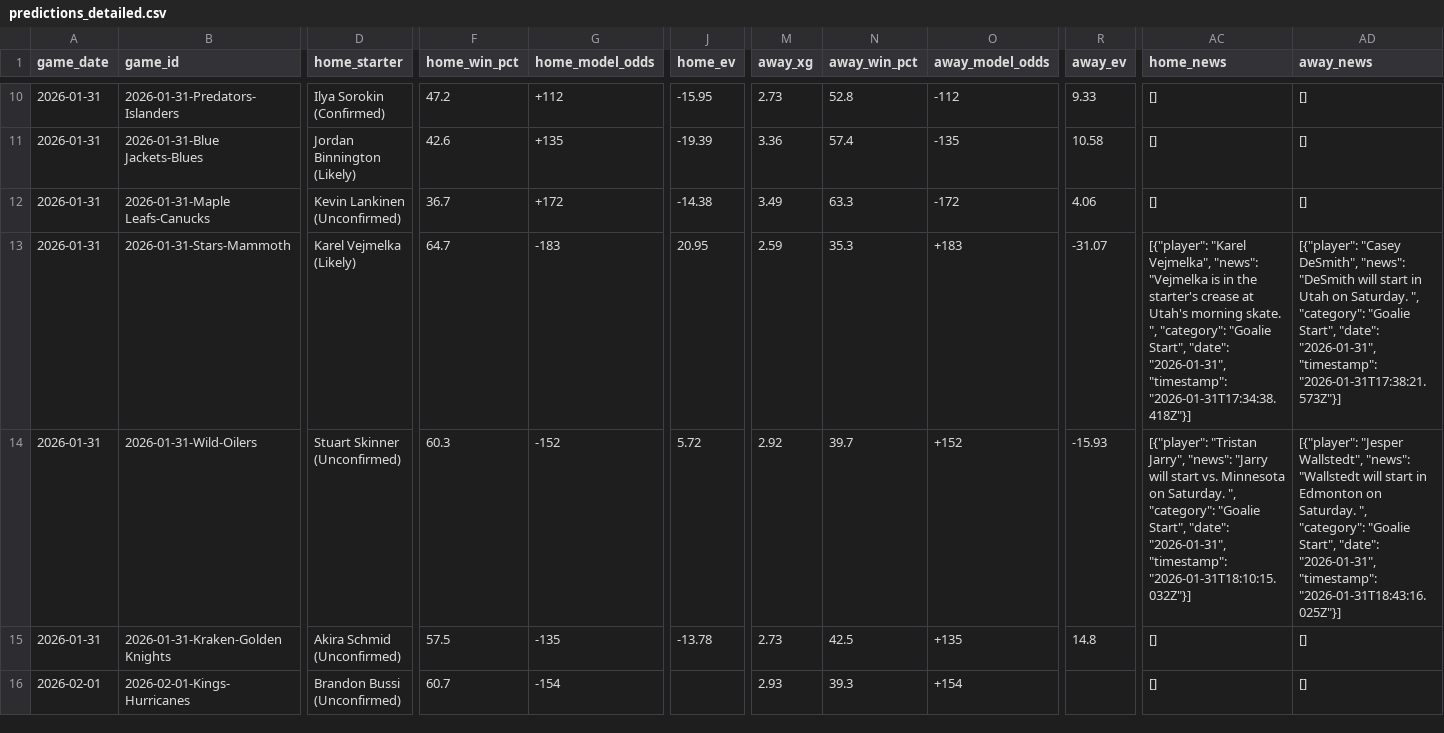
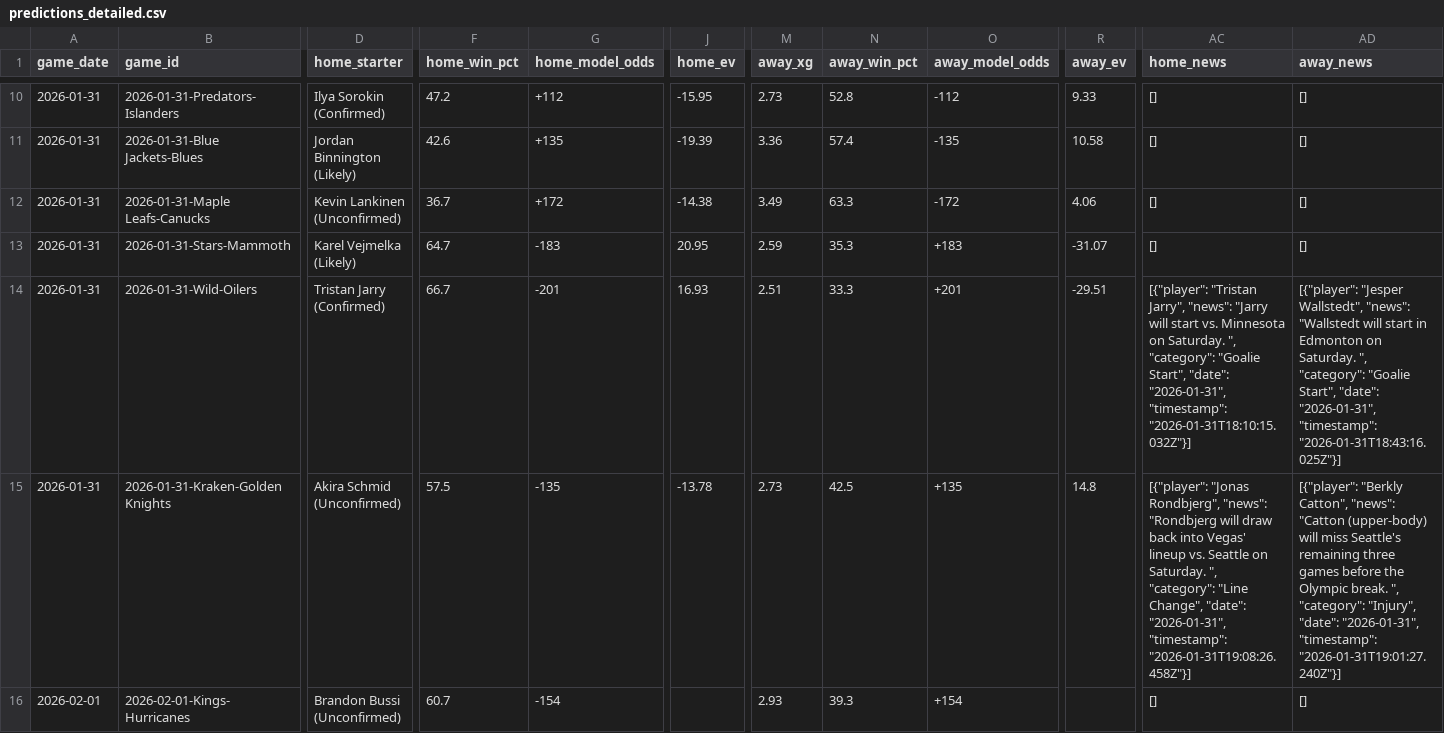
Before and after one commit to alexgarrison2/axiom, a CSV file: data/predictions_detailed.csv, drawn as a sheet; only a part is shown, gaps mark what is left out; the diff covers the shown part only; the diff names each change by its address in the sheet, - before the commit and + after, or states it on an @@ line.

```diff
--- a/data/predictions_detailed.csv
+++ b/data/predictions_detailed.csv
-AC13 (home_news): [{"player": "Karel Vejmelka", "news": "Vejmelka is in the starter's crease at Utah's morning skate. ", "category": "Goalie Start", "date": "2026-01-31", "timestamp": "2026-01-31T17:34:38.418Z"}]
+AC13 (home_news): []
-AD13 (away_news): [{"player": "Casey DeSmith", "news": "DeSmith will start in Utah on Saturday. ", "category": "Goalie Start", "date": "2026-01-31", "timestamp": "2026-01-31T17:38:21.573Z"}]
+AD13 (away_news): []
-D14 (home_starter): Stuart Skinner (Unconfirmed)
+D14 (home_starter): Tristan Jarry (Confirmed)
-F14 (home_win_pct): 60.3
+F14 (home_win_pct): 66.7
-G14 (home_model_odds): -152
+G14 (home_model_odds): -201
-J14 (home_ev): 5.72
+J14 (home_ev): 16.93
-M14 (away_xg): 2.92
+M14 (away_xg): 2.51
-N14 (away_win_pct): 39.7
+N14 (away_win_pct): 33.3
-O14 (away_model_odds): +152
+O14 (away_model_odds): +201
-R14 (away_ev): -15.93
+R14 (away_ev): -29.51
-AC15 (home_news): []
+AC15 (home_news): [{"player": "Jonas Rondbjerg", "news": "Rondbjerg will draw back into Vegas' lineup vs. Seattle on Saturday. ", "category": "Line Change", "date": "2026-01-31", "timestamp": "2026-01-31T19:08:26.458Z"}]
-AD15 (away_news): []
+AD15 (away_news): [{"player": "Berkly Catton", "news": "Catton (upper-body) will miss Seattle's remaining three games before the Olympic break. ", "category": "Injury", "date": "2026-01-31", "timestamp": "2026-01-31T19:01:27.240Z"}]
```
Also changed, not shown: 59 edited cells elsewhere in this file, pipeline/data/predictions_detailed.csv, public/data/predictions_detailed.csv, 11 other files.
